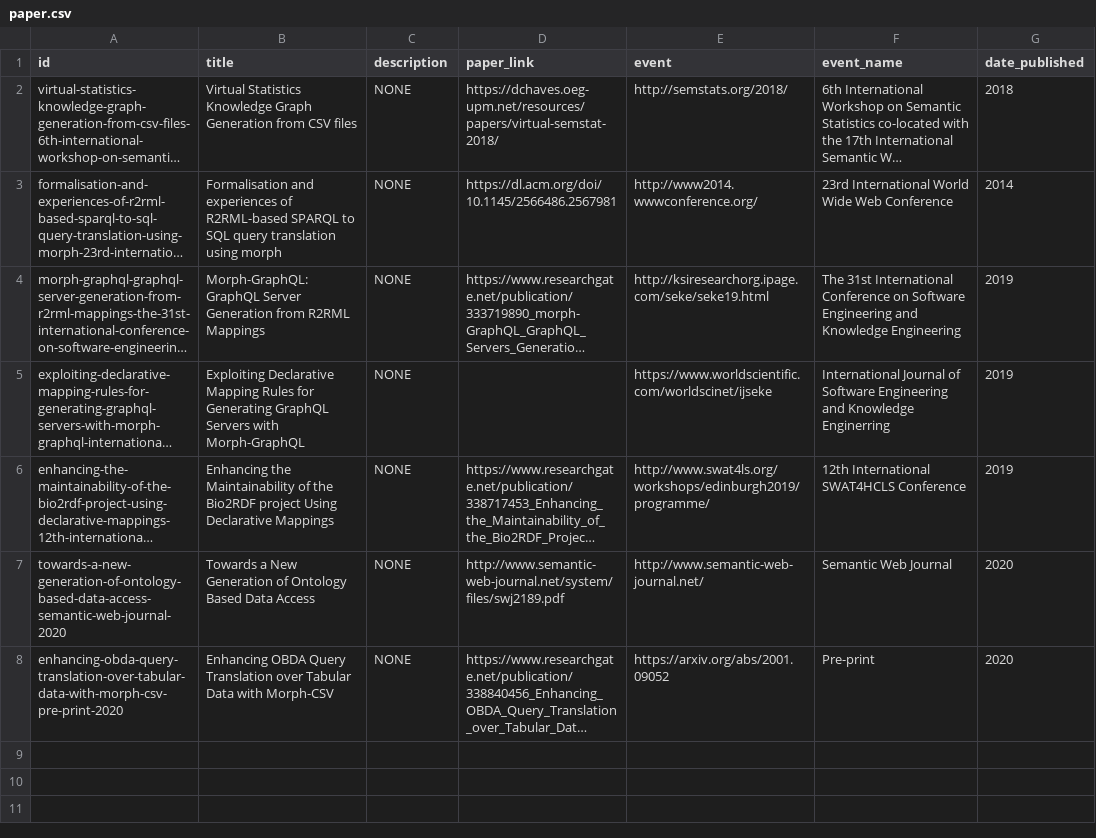
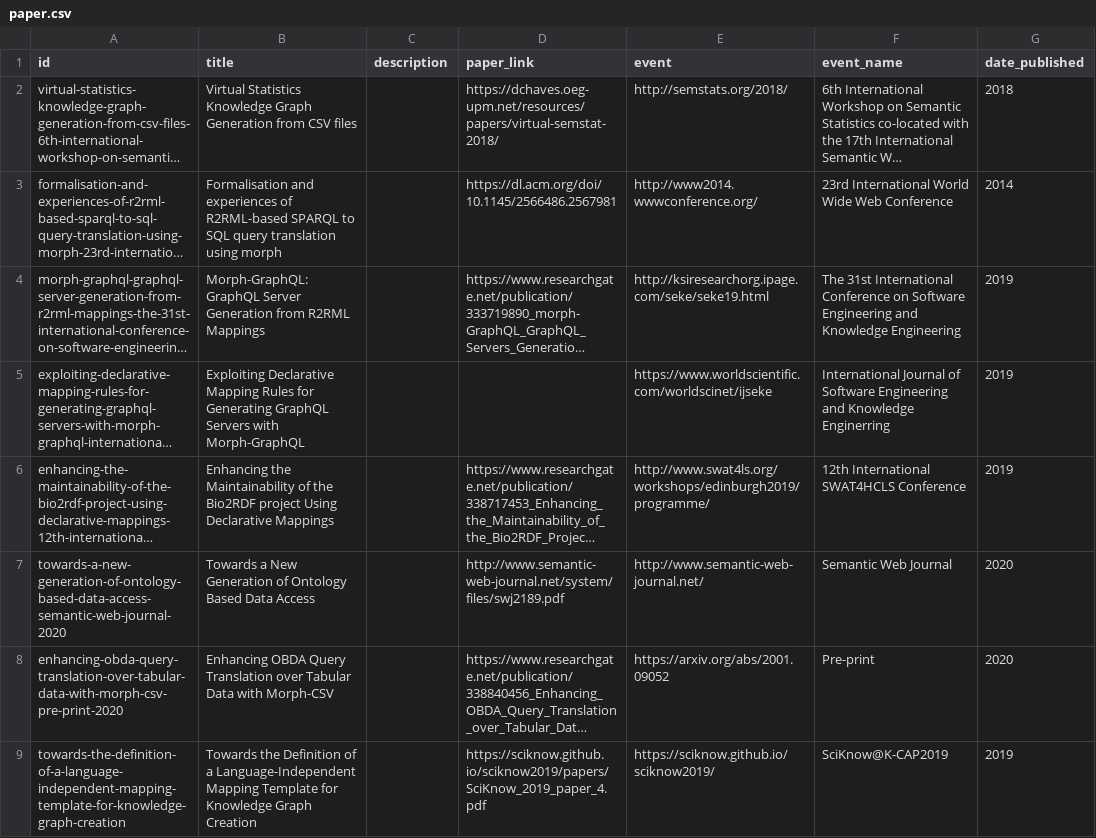
Before and after one commit to oeg-upm/morph-website, a CSV file: obda/files/paper.csv, drawn as a sheet; long unchanged cells end in …; the diff names each change by its address in the sheet, - before the commit and + after, or states it on an @@ line.

```diff
--- a/obda/files/paper.csv
+++ b/obda/files/paper.csv
-C2:C8 (description): NONE
+C2:C8 (description): (empty)
+row 9: towards-the-definition-of-a-language-independent-mapping-template-for-knowledge-graph-creation | Towards the Definition of a Language-Independent Mapping Template for Knowledge Graph Creation |  | https://sciknow.github.io/sciknow2019/papers/SciKnow_2019_paper_4.pdf | https://sciknow.github.io/sciknow2019/ | SciKnow@K-CAP2019 | 2019
```
Also changed, not shown: obda/files/papers_people.csv, obda/files/papers_tools.csv, 8 other files.
